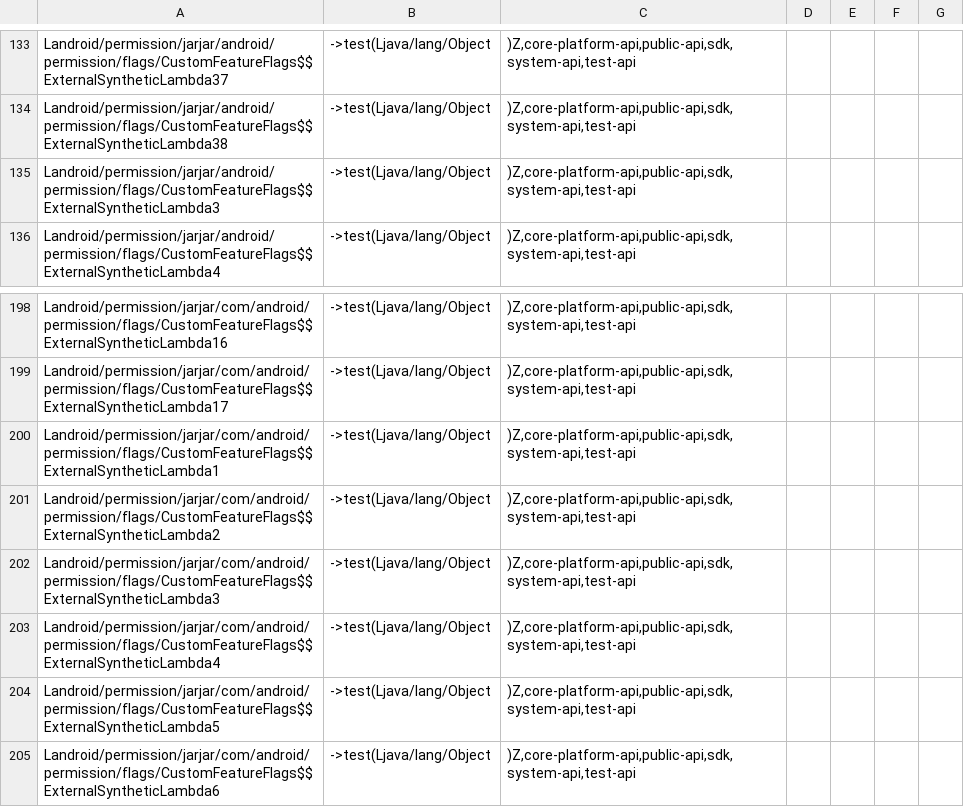
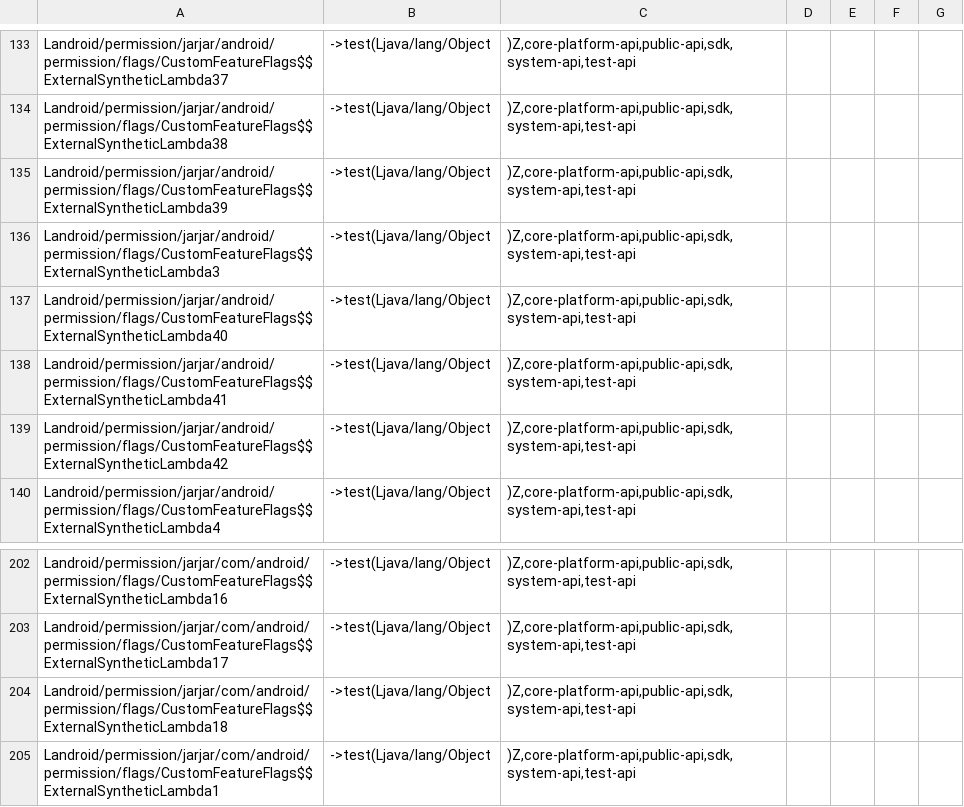
Before and after one commit to CodeLinaro-mirror/la_platform_prebuilts_module_sdk_Permission, a CSV file: current/hiddenapi/filtered-flags.csv, drawn as a sheet; only a part is shown, gaps mark what is left out; the shorter side is filled out with more unchanged rows.

```diff
--- a/current/hiddenapi/filtered-flags.csv
+++ b/current/hiddenapi/filtered-flags.csv
@@ -134,3 +134,7 @@ Landroid/permission/jarjar/android/permission/flags/CustomFeatureFlags$$External
 Landroid/permission/jarjar/android/permission/flags/CustomFeatureFlags$$ExternalSyntheticLambda38;->test(Ljava/lang/Object;)Z,core-platform-api,public-api,sdk,system-api,test-api
+Landroid/permission/jarjar/android/permission/flags/CustomFeatureFlags$$ExternalSyntheticLambda39;->test(Ljava/lang/Object;)Z,core-platform-api,public-api,sdk,system-api,test-api
 Landroid/permission/jarjar/android/permission/flags/CustomFeatureFlags$$ExternalSyntheticLambda3;->test(Ljava/lang/Object;)Z,core-platform-api,public-api,sdk,system-api,test-api
+Landroid/permission/jarjar/android/permission/flags/CustomFeatureFlags$$ExternalSyntheticLambda40;->test(Ljava/lang/Object;)Z,core-platform-api,public-api,sdk,system-api,test-api
+Landroid/permission/jarjar/android/permission/flags/CustomFeatureFlags$$ExternalSyntheticLambda41;->test(Ljava/lang/Object;)Z,core-platform-api,public-api,sdk,system-api,test-api
+Landroid/permission/jarjar/android/permission/flags/CustomFeatureFlags$$ExternalSyntheticLambda42;->test(Ljava/lang/Object;)Z,core-platform-api,public-api,sdk,system-api,test-api
 Landroid/permission/jarjar/android/permission/flags/CustomFeatureFlags$$ExternalSyntheticLambda4;->test(Ljava/lang/Object;)Z,core-platform-api,public-api,sdk,system-api,test-api
@@ -199,2 +203,3 @@ Landroid/permission/jarjar/com/android/permission/flags/CustomFeatureFlags$$Exte
 Landroid/permission/jarjar/com/android/permission/flags/CustomFeatureFlags$$ExternalSyntheticLambda17;->test(Ljava/lang/Object;)Z,core-platform-api,public-api,sdk,system-api,test-api
+Landroid/permission/jarjar/com/android/permission/flags/CustomFeatureFlags$$ExternalSyntheticLambda18;->test(Ljava/lang/Object;)Z,core-platform-api,public-api,sdk,system-api,test-api
 Landroid/permission/jarjar/com/android/permission/flags/CustomFeatureFlags$$ExternalSyntheticLambda1;->test(Ljava/lang/Object;)Z,core-platform-api,public-api,sdk,system-api,test-api
```
Also changed, not shown: current/hiddenapi/filtered-stub-flags.csv, current/hiddenapi/index.csv, 1 other file.
